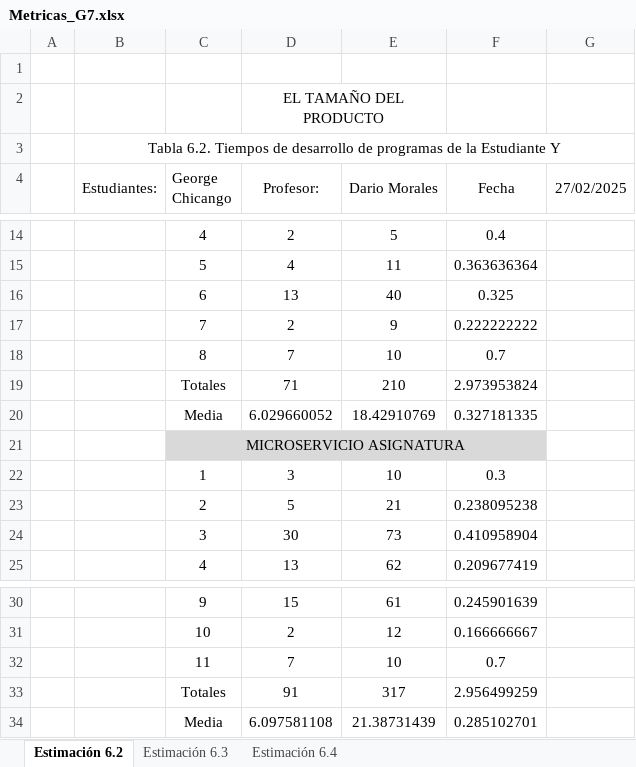
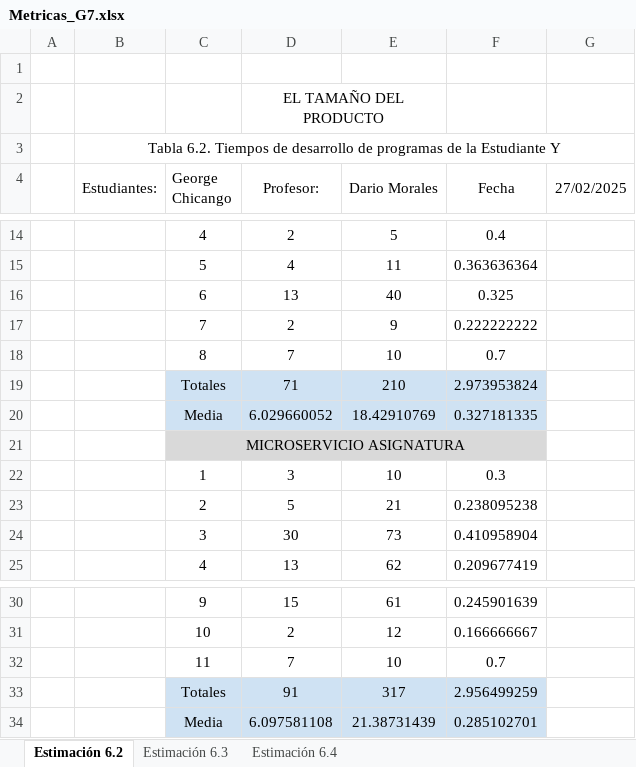
Before and after one commit to Gwchicango/2567_G7_ACSW, an Excel workbook: 04_Metricas/Metricas_G7.xlsx, sheet Estimación 6.2, drawn as a sheet; only a part is shown, gaps mark what is left out; values as stored, in another font and other column widths than the file's, no borders; charts and pictures not drawn; the diff names each change by its address in the sheet, - before the commit and + after, or states it on an @@ line.

```diff
--- a/04_Metricas/Metricas_G7.xlsx (sheet Estimación 6.2)
+++ b/04_Metricas/Metricas_G7.xlsx (sheet Estimación 6.2)
-C19:F20 fill: none
+C19:F20 fill: #CFE2F3
-C33:F34 fill: none
+C33:F34 fill: #CFE2F3
```
Also changed, not shown: sheet Estimación 6.4, sheet Estimación 6.3, formulas that keep their value.
